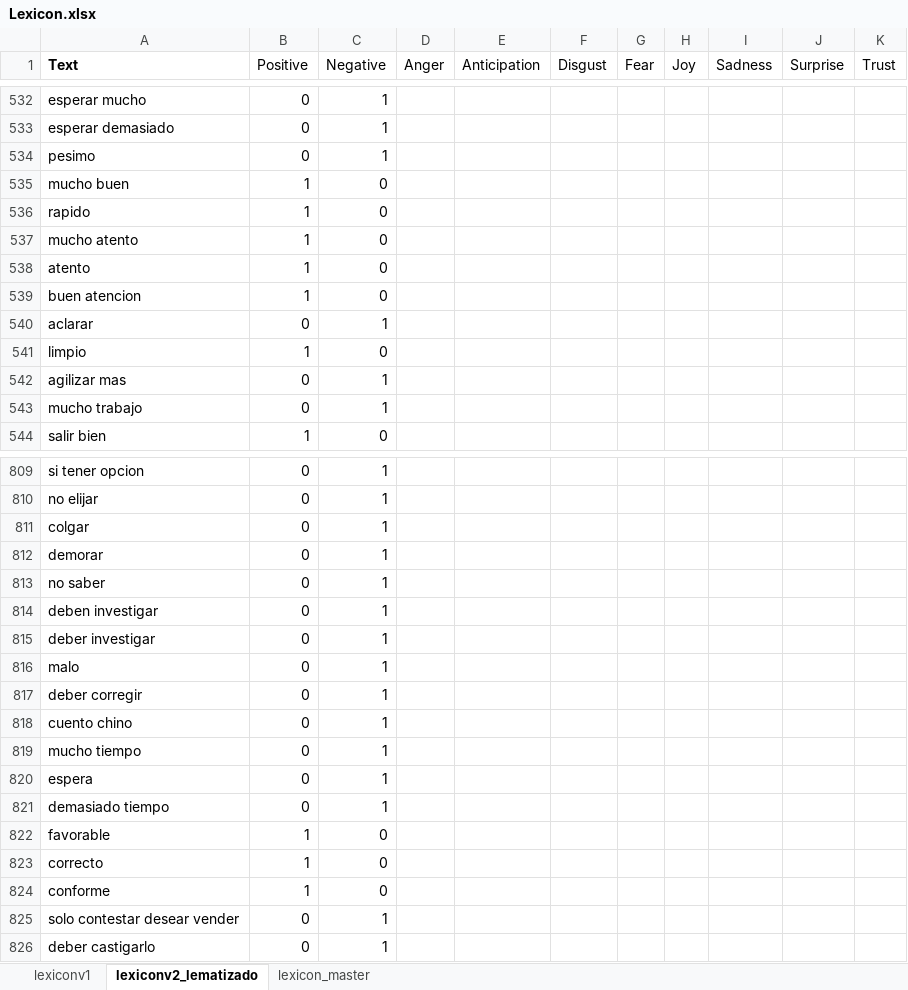
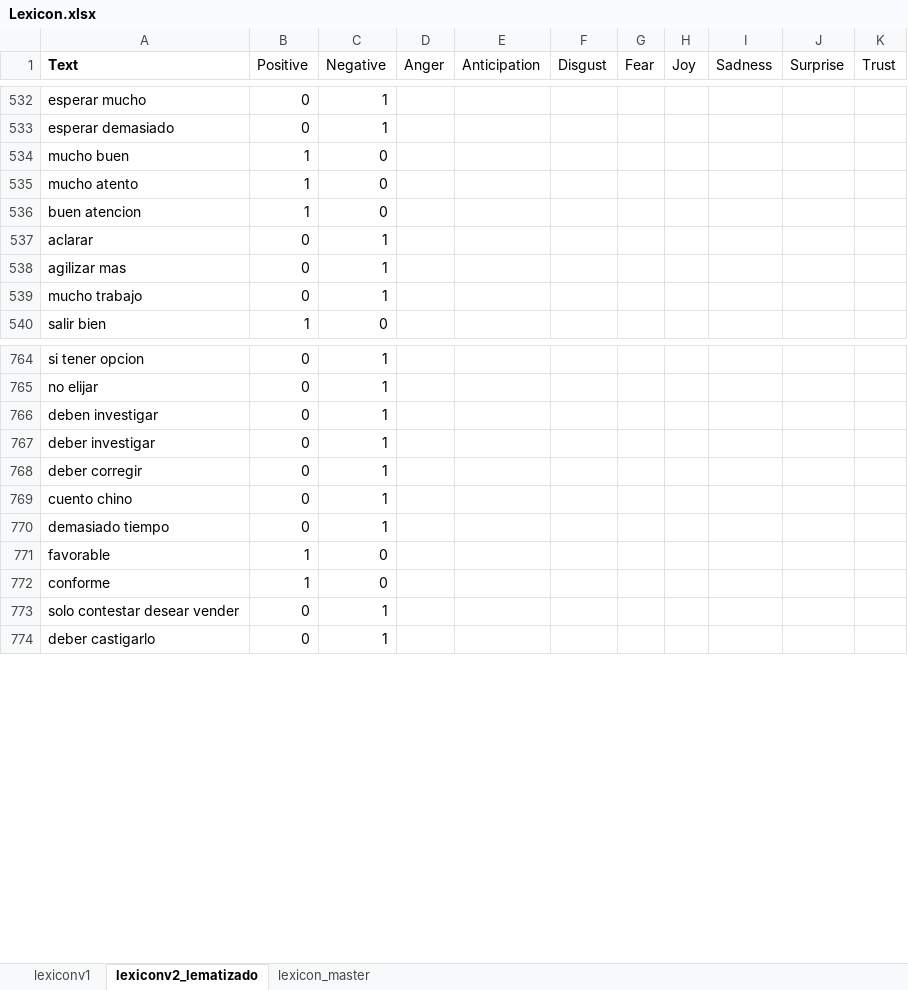
Before and after one commit to jatmnk9/Thesis_project_QuispeCabello_Sanchez_Wong, an Excel workbook: demo_lexicon/Lexicon.xlsx, sheet lexiconv2_lematizado, drawn as a sheet; only a part is shown, gaps mark what is left out; values as stored, in another font and other column widths than the file's, no borders; removed rows and columns are numbered as before the commit, all else as after; the diff covers the shown part only; the diff names each change by its address in the sheet, - before the commit and + after, or states it on an @@ line.

Commit message:
Expandiendo Lexicon

```diff
--- a/demo_lexicon/Lexicon.xlsx (sheet lexiconv2_lematizado)
+++ b/demo_lexicon/Lexicon.xlsx (sheet lexiconv2_lematizado)
-row 534: pesimo | 0 | 1
-row 536: rapido | 1 | 0
-row 538: atento | 1 | 0
-row 541: limpio | 1 | 0
-row 811: colgar | 0 | 1
-row 812: demorar | 0 | 1
-row 813: no saber | 0 | 1
-row 816: malo | 0 | 1
-row 819: mucho tiempo | 0 | 1
-row 820: espera | 0 | 1
-row 823: correcto | 1 | 0
```
Also changed, not shown: 397 added rows, 50 removed rows and 3 edited cells elsewhere in this sheet, Lexicon.xlsx, reviews_test.xlsx, 4 other files.
